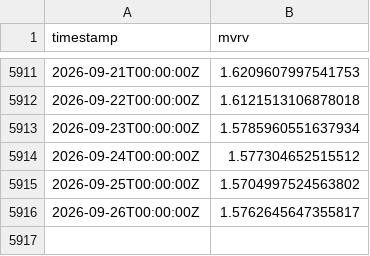
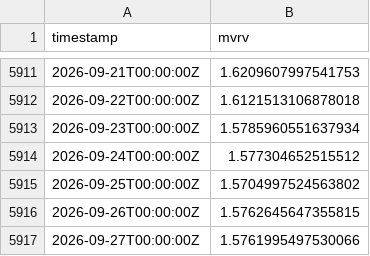
Before and after one commit to PXLabs-code/crypto-market-indicators, a CSV file: data/btc/mvrv.csv, drawn as a sheet; only a part is shown, gaps mark what is left out.

```diff
--- a/data/btc/mvrv.csv
+++ b/data/btc/mvrv.csv
@@ -5915,2 +5915,3 @@ timestamp,mvrv
 2026-09-25T00:00:00Z,1.5704997524563802
-2026-09-26T00:00:00Z,1.5762645647355817
+2026-09-26T00:00:00Z,1.5762645647355815
+2026-09-27T00:00:00Z,1.5761995497530066
```
Also changed, not shown: data/btc/funding_rates.csv, data/btc/spot_ohlcv.csv, 4 other files.
